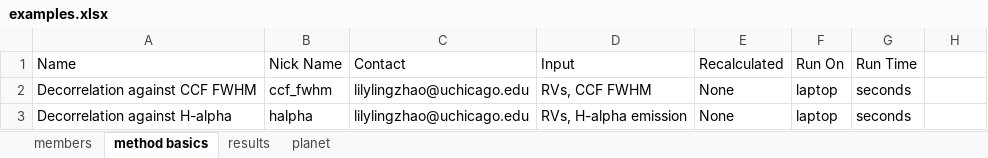
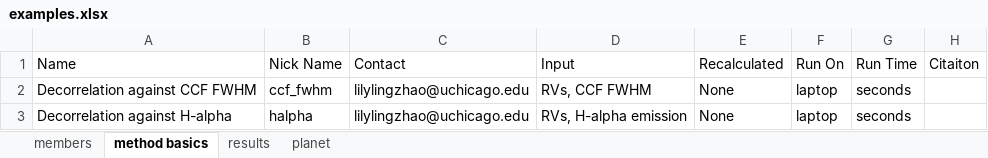
Before and after one commit to essp-eprv/essp-eprv.github.io, an Excel workbook: documents/examples/examples.xlsx, sheet method basics, drawn as a sheet; values as stored, in another font and other column widths than the file's, no borders; the diff names each change by its address in the sheet, - before the commit and + after, or states it on an @@ line.

Commit message:
Add Citations column

```diff
--- a/documents/examples/examples.xlsx (sheet method basics)
+++ b/documents/examples/examples.xlsx (sheet method basics)
-H1: (empty)
+H1: Citaiton
```
Also changed, not shown: 1 other file.
